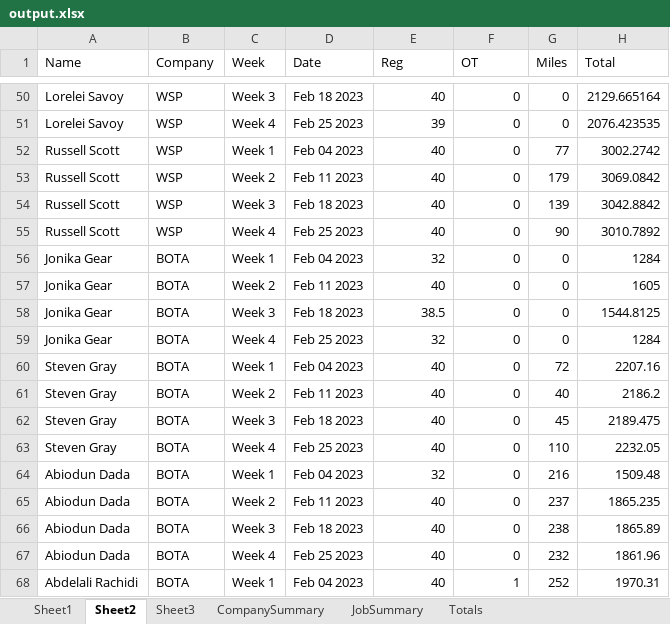
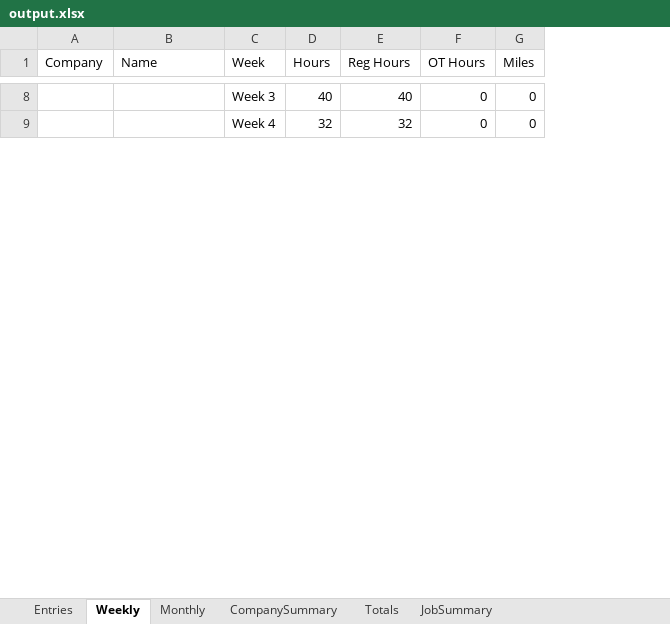
Before and after one commit to dweitman1/accounting, an Excel workbook: output.xlsx, sheet Weekly, drawn as a sheet; only a part is shown, gaps mark what is left out; values as stored, in another font and other column widths than the file's, no cell formats; removed rows and columns are numbered as before the commit, all else as after; the diff covers the shown part only; the diff names each change by its address in the sheet, - before the commit and + after, or states it on an @@ line.

```diff
--- a/output.xlsx (sheet Weekly)
+++ b/output.xlsx (sheet Weekly)
-sheet tab: Sheet1
+sheet tab: Entries
-sheet tab: Sheet2
+sheet tab: Weekly
-sheet tab: Sheet3
+sheet tab: Monthly
@@ sheet tab order changed: Entries | Weekly | Monthly | CompanySummary | Totals | JobSummary @@
+column A (Company), empty
-column B (Company), row 50: WSP; row 59: BOTA
-column D (Date), row 50: Feb 18 2023; row 59: Feb 25 2023
+column D (Hours), rows 8-9: 40 | 32
-column H (Total), row 50: 2129.665164; row 59: 1284
-E1: Reg
+E1: Reg Hours
-F1: OT
+F1: OT Hours
-B8 (Name): Lorelei Savoy
+B8 (Name): (empty)
-row 51: Lorelei Savoy | WSP | Week 4 | Feb 25 2023 | 39 | 0 | 0 | 2076.423535
-row 52: Russell Scott | WSP | Week 1 | Feb 04 2023 | 40 | 0 | 77 | 3002.2742
-row 53: Russell Scott | WSP | Week 2 | Feb 11 2023 | 40 | 0 | 179 | 3069.0842
-row 54: Russell Scott | WSP | Week 3 | Feb 18 2023 | 40 | 0 | 139 | 3042.8842
-row 55: Russell Scott | WSP | Week 4 | Feb 25 2023 | 40 | 0 | 90 | 3010.7892
-row 56: Jonika Gear | BOTA | Week 1 | Feb 04 2023 | 32 | 0 | 0 | 1284
-row 57: Jonika Gear | BOTA | Week 2 | Feb 11 2023 | 40 | 0 | 0 | 1605
-row 58: Jonika Gear | BOTA | Week 3 | Feb 18 2023 | 38.5 | 0 | 0 | 1544.8125
-B9 (Name): Jonika Gear
+B9 (Name): (empty)
-row 60: Steven Gray | BOTA | Week 1 | Feb 04 2023 | 40 | 0 | 72 | 2207.16
-row 61: Steven Gray | BOTA | Week 2 | Feb 11 2023 | 40 | 0 | 40 | 2186.2
-row 62: Steven Gray | BOTA | Week 3 | Feb 18 2023 | 40 | 0 | 45 | 2189.475
-row 63: Steven Gray | BOTA | Week 4 | Feb 25 2023 | 40 | 0 | 110 | 2232.05
-row 64: Abiodun Dada | BOTA | Week 1 | Feb 04 2023 | 32 | 0 | 216 | 1509.48
-row 65: Abiodun Dada | BOTA | Week 2 | Feb 11 2023 | 40 | 0 | 237 | 1865.235
-row 66: Abiodun Dada | BOTA | Week 3 | Feb 18 2023 | 40 | 0 | 238 | 1865.89
-row 67: Abiodun Dada | BOTA | Week 4 | Feb 25 2023 | 40 | 0 | 232 | 1861.96
-row 68: Abdelali Rachidi | BOTA | Week 1 | Feb 04 2023 | 40 | 1 | 252 | 1970.31
```
Also changed, not shown: 2 added rows, 104 removed rows, 1 moved row, 18 edited cells and merged cells elsewhere in this sheet, sheet Entries, sheet JobSummary, sheet Monthly, sheet CompanySummary, sheet Totals, cell formats, accounting.xlsx, 6 other files.
